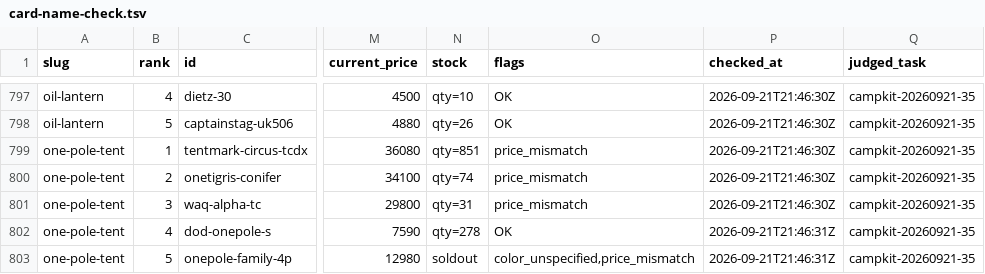
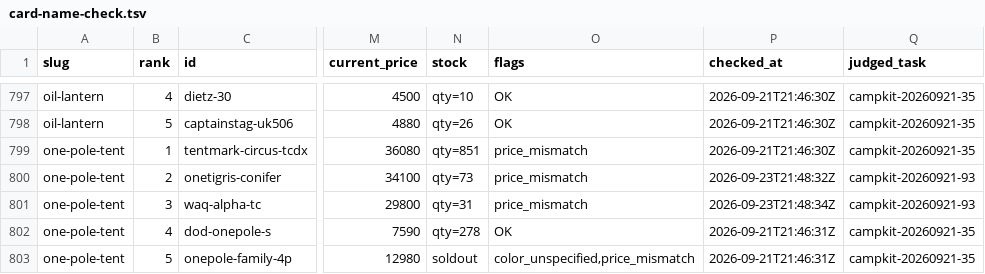
Before and after one commit to tanoue-boop/camp-kit-guide, a TSV file: _file/card-name-check.tsv, drawn as a sheet; only a part is shown, gaps mark what is left out; the diff covers the shown part only; the diff names each change by its address in the sheet, - before the commit and + after, or states it on an @@ line.

Commit message:
chore: キュー#19 第1弾 93 チャンク3 楽天現価リフレッシュ25行（campkit-20260921-93）

```diff
--- a/_file/card-name-check.tsv
+++ b/_file/card-name-check.tsv
-N800 (stock): qty=74
+N800 (stock): qty=73
-P800 (checked_at): 2026-09-21T21:46:30Z
+P800 (checked_at): 2026-09-23T21:48:32Z
-Q800:Q801 (judged_task): campkit-20260921-35
+Q800:Q801 (judged_task): campkit-20260921-93
-P801 (checked_at): 2026-09-21T21:46:30Z
+P801 (checked_at): 2026-09-23T21:48:34Z
```
Also changed, not shown: 66 edited cells elsewhere in this file.
